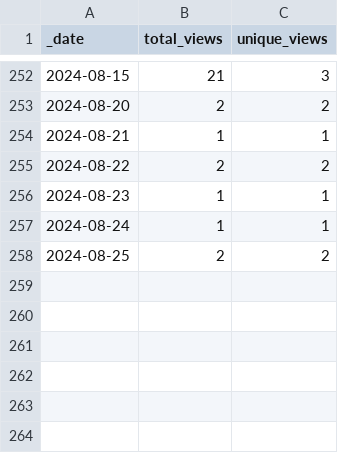
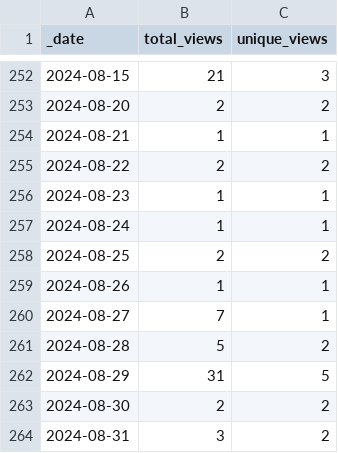
Before and after one commit to AlexRogalskiy/spark-patterns, a CSV file: traffic/views.csv, drawn as a sheet; only a part is shown, gaps mark what is left out; the diff names each change by its address in the sheet, - before the commit and + after, or states it on an @@ line.

```diff
--- a/traffic/views.csv
+++ b/traffic/views.csv
+row 259: 2024-08-26 | 1 | 1
+row 260: 2024-08-27 | 7 | 1
+row 261: 2024-08-28 | 5 | 2
+row 262: 2024-08-29 | 31 | 5
+row 263: 2024-08-30 | 2 | 2
+row 264: 2024-08-31 | 3 | 2
```
Also changed, not shown: traffic/clones.csv, 1 other file.
